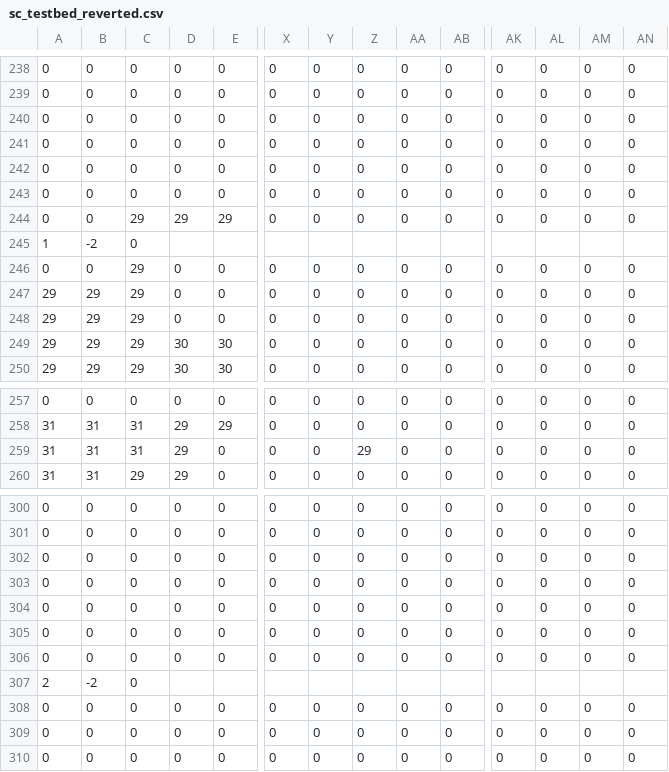
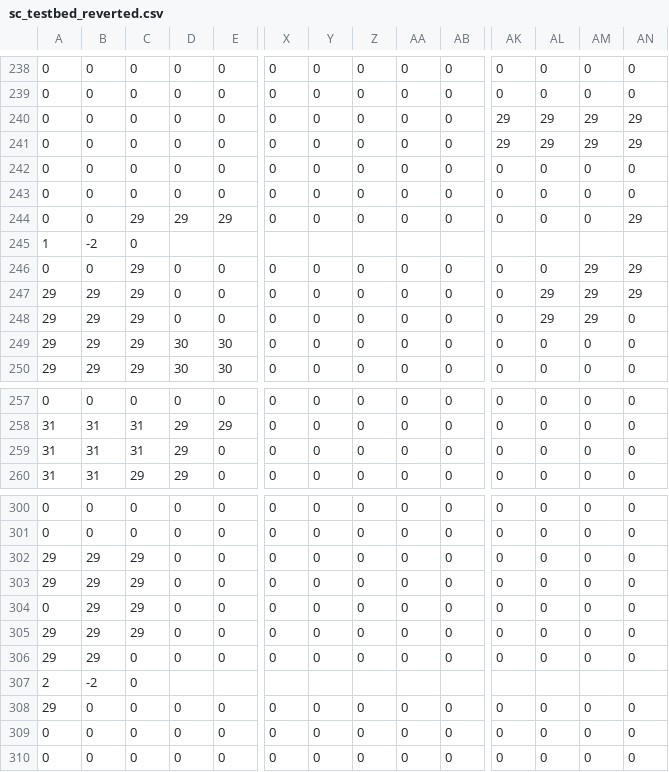
Before and after one commit to skejeton/savescum, a CSV file: data/spiel/sc_testbed_reverted.csv, drawn as a sheet; only a part is shown, gaps mark what is left out; removed rows and columns are numbered as before the commit, all else as after; rows hold the shown columns only; the diff names each change by its address in the sheet, - before the commit and + after, or states it on an @@ line.

Commit message:
mario7

```diff
--- a/data/spiel/sc_testbed_reverted.csv
+++ b/data/spiel/sc_testbed_reverted.csv
+row 240: 0 | 0 | 0 | 0 | 0 | 0 | 0 | 0 | 0 | 0 | 29 | 29 | 29 | 29
+row 241: 0 | 0 | 0 | 0 | 0 | 0 | 0 | 0 | 0 | 0 | 29 | 29 | 29 | 29
-row 242: 0 | 0 | 0 | 0 | 0 | 0 | 0 | 0 | 0 | 0 | 0 | 0 | 0 | 0
-row 243: 0 | 0 | 0 | 0 | 0 | 0 | 0 | 0 | 0 | 0 | 0 | 0 | 0 | 0
-AN244: 0
+AN244: 29
-AM246:AM248: 0
+AM246:AM248: 29
-AN246:AN247: 0
+AN246:AN247: 29
-AL247:AL248: 0
+AL247:AL248: 29
-Z259: 29
+Z259: 0
-A302:A303: 0
+A302:A303: 29
-B302:B306: 0
+B302:B306: 29
-C302:C305: 0
+C302:C305: 29
-A305:A306: 0
+A305:A306: 29
-A308: 0
+A308: 29
```
